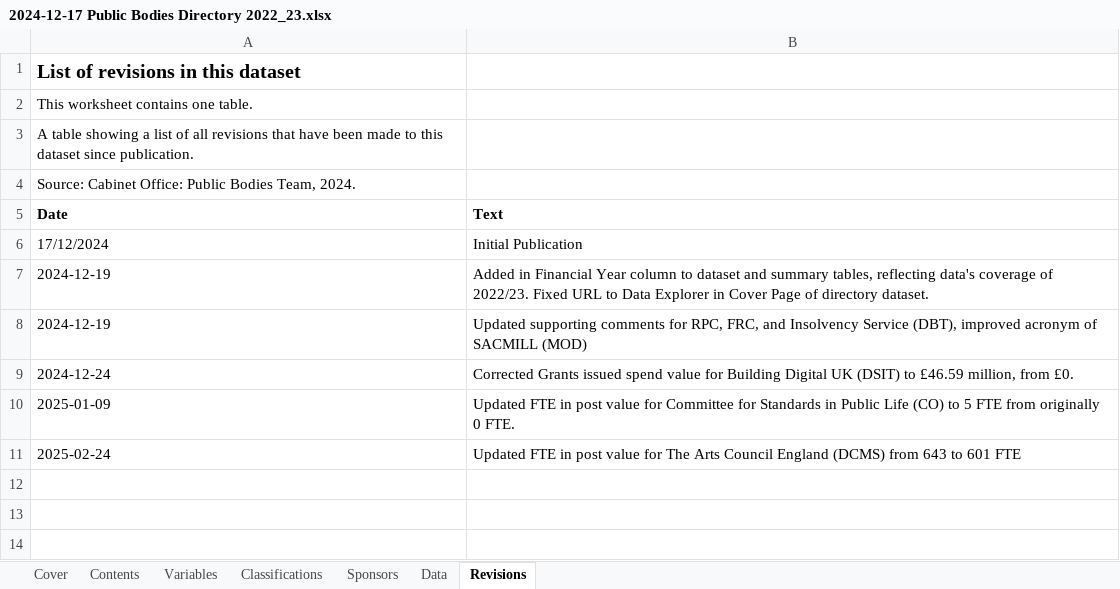
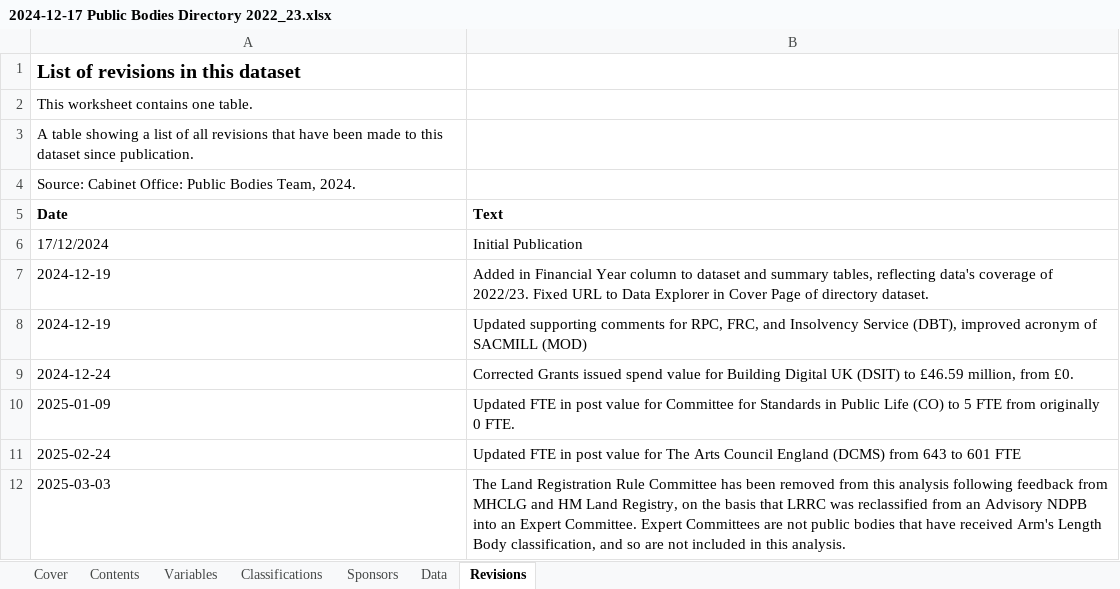
Before and after one commit to co-public-bodies/ALB_Landscape_Analysis_2022_23, an Excel workbook: Data/2024-12-17 Public Bodies Directory 2022_23.xlsx, sheet Revisions, drawn as a sheet; values as stored, in another font and other column widths than the file's, no borders; table styles not drawn; the diff names each change by its address in the sheet, - before the commit and + after, or states it on an @@ line.

Commit message:
fixed broken link in header bar, fixed total ALB count in final dataset to now reflect total number following LRRC removal

```diff
--- a/Data/2024-12-17 Public Bodies Directory 2022_23.xlsx (sheet Revisions)
+++ b/Data/2024-12-17 Public Bodies Directory 2022_23.xlsx (sheet Revisions)
+row 12: 2025-03-03 | The Land Registration Rule Committee has been removed from this analysis following feedback from MHCLG and HM Land Registry, on the basis that LRRC was reclassified from an Advisory NDPB into an Expert Committee. Expert Committees are not public bodies that have received Arm's Length Body classification, and so are not included in this analysis.
```
Also changed, not shown: sheet Cover, 8 other files.
